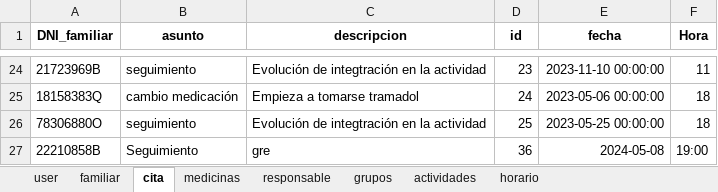
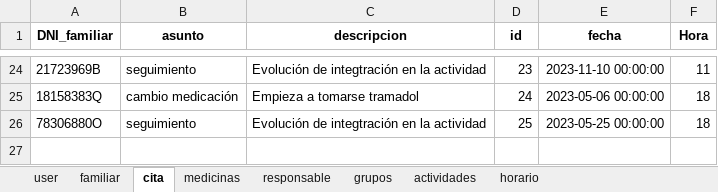
Before and after one commit to closecarefundation/PY-to-APK, an Excel workbook: closecare.xlsx, sheet cita, drawn as a sheet; only a part is shown, gaps mark what is left out; values as stored, in another font and other column widths than the file's, no borders; the diff names each change by its address in the sheet, - before the commit and + after, or states it on an @@ line.

Commit message:
Eliminar cita/s

```diff
--- a/closecare.xlsx (sheet cita)
+++ b/closecare.xlsx (sheet cita)
-row 27: 22210858B | Seguimiento | gre | 36 | 2024-05-08 | 19:00
```
